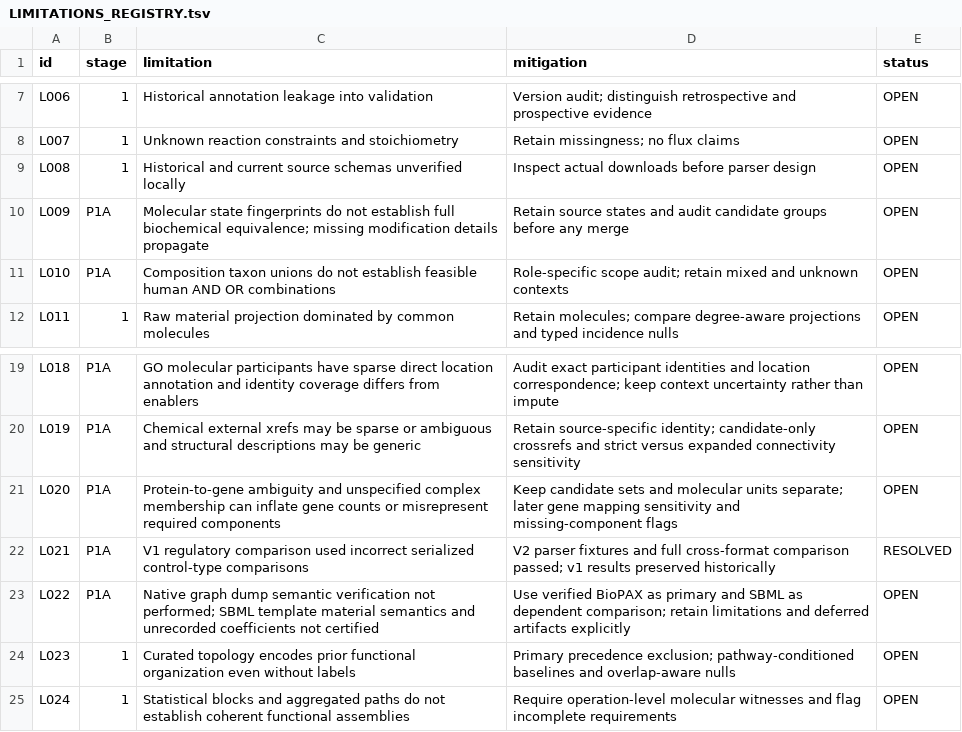
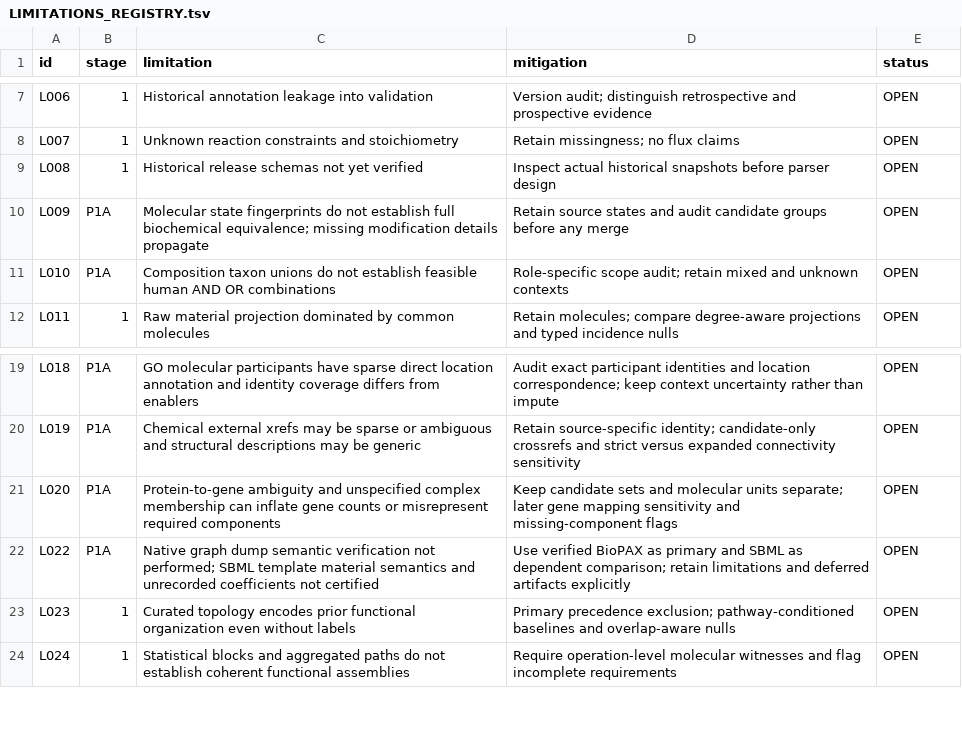
Before and after one commit to nousiaso/cellular-functional-architecture, a TSV file: registries/LIMITATIONS_REGISTRY.tsv, drawn as a sheet; only a part is shown, gaps mark what is left out.

```diff
--- a/registries/LIMITATIONS_REGISTRY.tsv
+++ b/registries/LIMITATIONS_REGISTRY.tsv
@@ -8,3 +8,3 @@ L006	1	Historical annotation leakage into validation	Version audit; distinguish
 L007	1	Unknown reaction constraints and stoichiometry	Retain missingness; no flux claims	OPEN
-L008	1	Historical and current source schemas unverified locally	Inspect actual downloads before parser design	OPEN
+L008	1	Historical release schemas not yet verified	Inspect actual historical snapshots before parser design	OPEN
 L009	P1A	Molecular state fingerprints do not establish full biochemical equivalence; missing modification details propagate	Retain source states and audit candidate groups before any merge	OPEN
@@ -21,3 +21,2 @@ L019	P1A	Chemical external xrefs may be sparse or ambiguous and structural descr
 L020	P1A	Protein-to-gene ambiguity and unspecified complex membership can inflate gene counts or misrepresent required components	Keep candidate sets and molecular units separate; later gene mapping sensitivity and missing-component flags	OPEN
-L021	P1A	V1 regulatory comparison used incorrect serialized control-type comparisons	V2 parser fixtures and full cross-format comparison passed; v1 results preserved historically	RESOLVED
 L022	P1A	Native graph dump semantic verification not performed; SBML template material semantics and unrecorded coefficients not certified	Use verified BioPAX as primary and SBML as dependent comparison; retain limitations and deferred artifacts explicitly	OPEN
```
Also changed, not shown: 55 other files.
